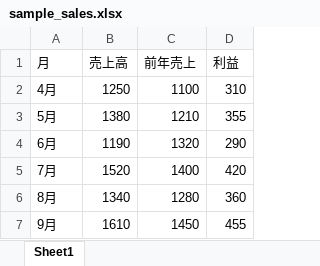
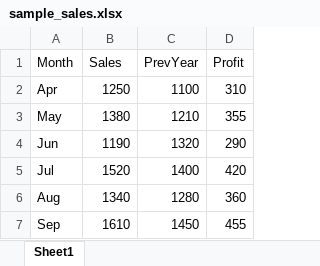
Before and after one commit to NagaYu/omnifuse, an Excel workbook: samples/sample_sales.xlsx, sheet Sheet1, drawn as a sheet; values as stored, in another font and other column widths than the file's, no borders; removed rows and columns are numbered as before the commit, all else as after; the diff names each change by its address in the sheet, - before the commit and + after, or states it on an @@ line.

```diff
--- a/samples/sample_sales.xlsx (sheet Sheet1)
+++ b/samples/sample_sales.xlsx (sheet Sheet1)
-row 1: 月 | 売上高 | 前年売上 | 利益
+row 1: Month | Sales | PrevYear | Profit
-A2: 4月
+A2: Apr
-A3: 5月
+A3: May
-A4: 6月
+A4: Jun
-A5: 7月
+A5: Jul
-A6: 8月
+A6: Aug
-A7: 9月
+A7: Sep
```
Also changed, not shown: 14 other files.
